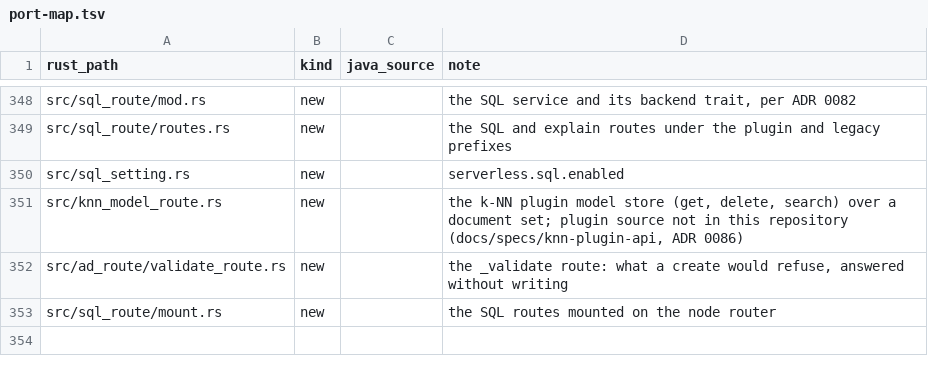
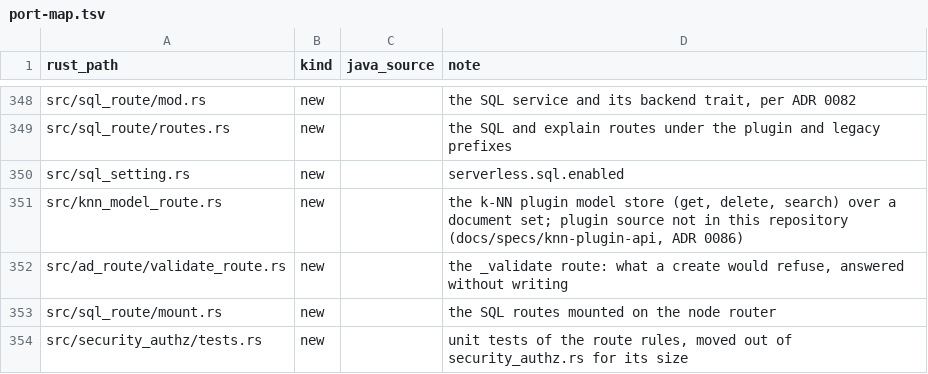
Before and after one commit to huyz0/opensearch-serverless, a TSV file: crates/node/port-map.tsv, drawn as a sheet; only a part is shown, gaps mark what is left out; the diff names each change by its address in the sheet, - before the commit and + after, or states it on an @@ line.

```diff
--- a/crates/node/port-map.tsv
+++ b/crates/node/port-map.tsv
+row 354: src/security_authz/tests.rs | new |  | unit tests of the route rules, moved out of security_authz.rs for its size
```
Also changed, not shown: 7 other files.
